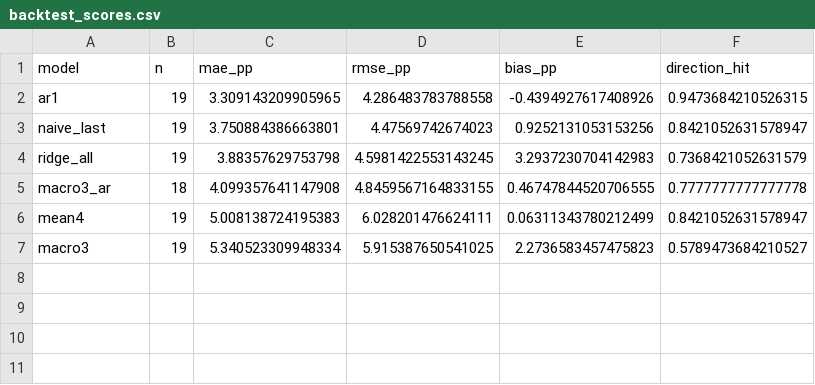
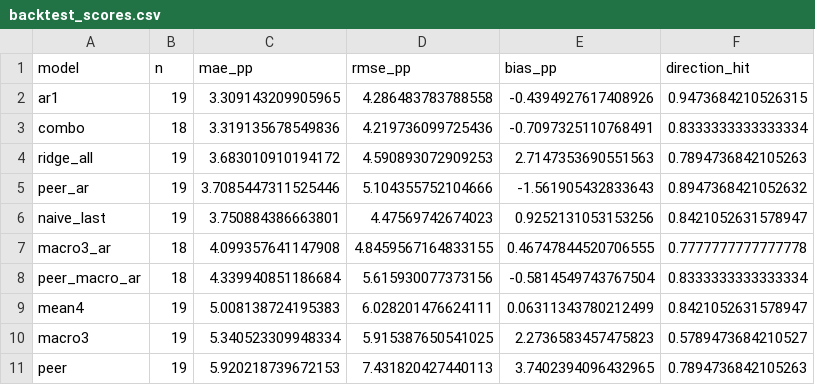
Before and after one commit to kstc707/job-search, a CSV file: fedex_freight_project/reports/option_a/backtest_scores.csv, drawn as a sheet.

```diff
--- a/fedex_freight_project/reports/option_a/backtest_scores.csv
+++ b/fedex_freight_project/reports/option_a/backtest_scores.csv
@@ -2,6 +2,10 @@ model,n,mae_pp,rmse_pp,bias_pp,direction_hit
 ar1,19,3.309143209905965,4.286483783788558,-0.4394927617408926,0.9473684210526315
+combo,18,3.319135678549836,4.219736099725436,-0.7097325110768491,0.8333333333333334
+ridge_all,19,3.683010910194172,4.590893072909253,2.7147353690551563,0.7894736842105263
+peer_ar,19,3.7085447311525446,5.104355752104666,-1.561905432833643,0.8947368421052632
 naive_last,19,3.750884386663801,4.47569742674023,0.9252131053153256,0.8421052631578947
-ridge_all,19,3.88357629753798,4.5981422553143245,3.2937230704142983,0.7368421052631579
 macro3_ar,18,4.099357641147908,4.8459567164833155,0.46747844520706555,0.7777777777777778
+peer_macro_ar,18,4.339940851186684,5.615930077373156,-0.5814549743767504,0.8333333333333334
 mean4,19,5.008138724195383,6.028201476624111,0.06311343780212499,0.8421052631578947
 macro3,19,5.340523309948334,5.915387650541025,2.2736583457475823,0.5789473684210527
+peer,19,5.920218739672153,7.431820427440113,3.7402394096432965,0.7894736842105263
```
Also changed, not shown: fedex_freight_project/reports/option_a/nowcast_jun_sep_2026.csv, 30 other files.
